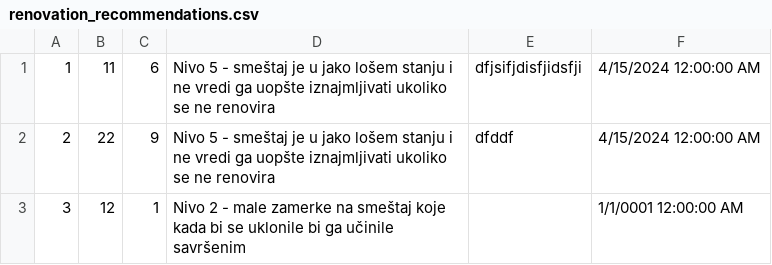
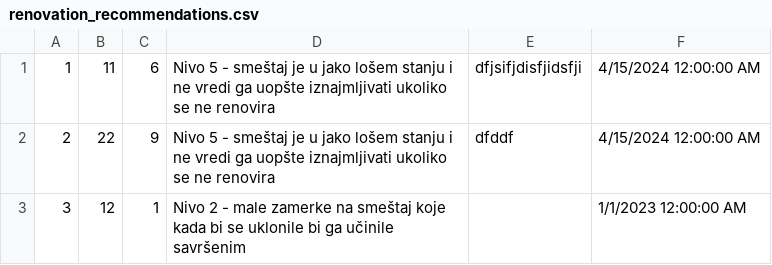
Before and after one commit to katarinap02/booking-application, a CSV file: Resources/Data/renovation_recommendations.csv, drawn as a sheet.

```diff
--- a/Resources/Data/renovation_recommendations.csv
+++ b/Resources/Data/renovation_recommendations.csv
@@ -2,2 +2,2 @@
 2|22|9|Nivo 5 - smeštaj je u jako lošem stanju i ne vredi ga uopšte iznajmljivati ukoliko se ne renovira|dfddf|4/15/2024 12:00:00 AM
-3|12|1|Nivo 2 - male zamerke na smeštaj koje kada bi se uklonile bi ga učinile savršenim||1/1/0001 12:00:00 AM
+3|12|1|Nivo 2 - male zamerke na smeštaj koje kada bi se uklonile bi ga učinile savršenim||1/1/2023 12:00:00 AM
```
Also changed, not shown: 11 other files.
